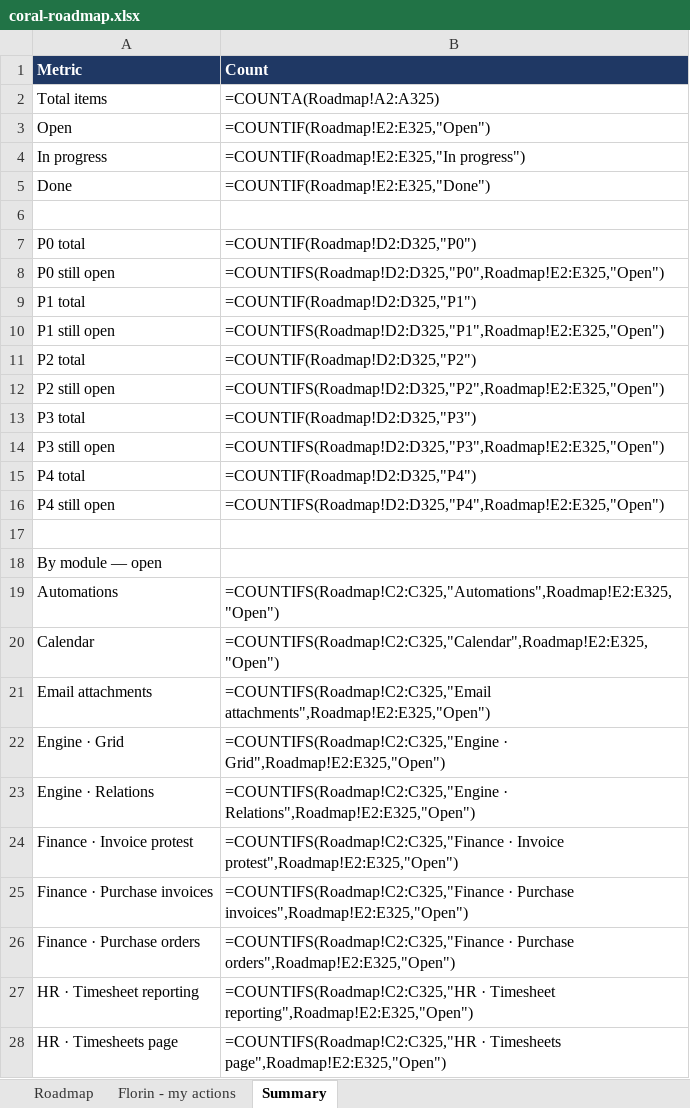
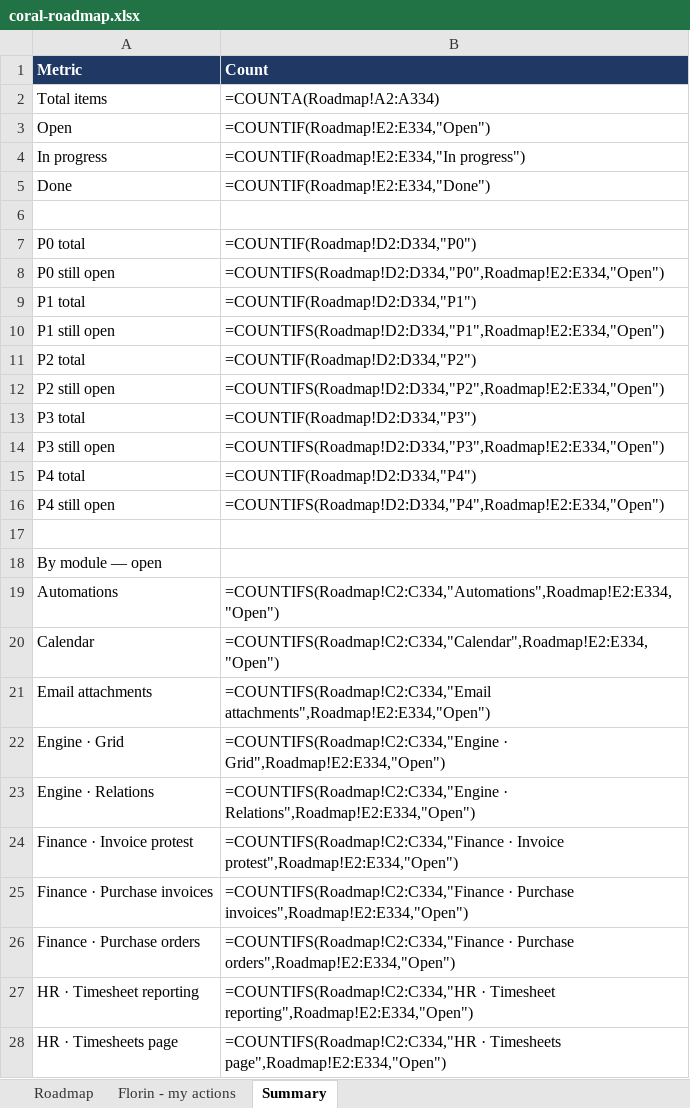
Before and after one commit to FlorinDG/coral-remodeling-pro, an Excel workbook: .agents/coral-roadmap.xlsx, sheet Summary, drawn as a sheet; only a part is shown; values as stored, in another font and other column widths than the file's, no borders; formulas without a stored value are shown as written; the diff covers the shown part only; the diff names each change by its address in the sheet, - before the commit and + after, or states it on an @@ line.

```diff
--- a/.agents/coral-roadmap.xlsx (sheet Summary)
+++ b/.agents/coral-roadmap.xlsx (sheet Summary)
-B2 (Count): =COUNTA(Roadmap!A2:A325)
+B2 (Count): =COUNTA(Roadmap!A2:A334)
-B3 (Count): =COUNTIF(Roadmap!E2:E325,"Open")
+B3 (Count): =COUNTIF(Roadmap!E2:E334,"Open")
-B4 (Count): =COUNTIF(Roadmap!E2:E325,"In progress")
+B4 (Count): =COUNTIF(Roadmap!E2:E334,"In progress")
-B5 (Count): =COUNTIF(Roadmap!E2:E325,"Done")
+B5 (Count): =COUNTIF(Roadmap!E2:E334,"Done")
-B7 (Count): =COUNTIF(Roadmap!D2:D325,"P0")
+B7 (Count): =COUNTIF(Roadmap!D2:D334,"P0")
-B8 (Count): =COUNTIFS(Roadmap!D2:D325,"P0",Roadmap!E2:E325,"Open")
+B8 (Count): =COUNTIFS(Roadmap!D2:D334,"P0",Roadmap!E2:E334,"Open")
-B9 (Count): =COUNTIF(Roadmap!D2:D325,"P1")
+B9 (Count): =COUNTIF(Roadmap!D2:D334,"P1")
-B10 (Count): =COUNTIFS(Roadmap!D2:D325,"P1",Roadmap!E2:E325,"Open")
+B10 (Count): =COUNTIFS(Roadmap!D2:D334,"P1",Roadmap!E2:E334,"Open")
-B11 (Count): =COUNTIF(Roadmap!D2:D325,"P2")
+B11 (Count): =COUNTIF(Roadmap!D2:D334,"P2")
-B12 (Count): =COUNTIFS(Roadmap!D2:D325,"P2",Roadmap!E2:E325,"Open")
+B12 (Count): =COUNTIFS(Roadmap!D2:D334,"P2",Roadmap!E2:E334,"Open")
-B13 (Count): =COUNTIF(Roadmap!D2:D325,"P3")
+B13 (Count): =COUNTIF(Roadmap!D2:D334,"P3")
-B14 (Count): =COUNTIFS(Roadmap!D2:D325,"P3",Roadmap!E2:E325,"Open")
+B14 (Count): =COUNTIFS(Roadmap!D2:D334,"P3",Roadmap!E2:E334,"Open")
-B15 (Count): =COUNTIF(Roadmap!D2:D325,"P4")
+B15 (Count): =COUNTIF(Roadmap!D2:D334,"P4")
-B16 (Count): =COUNTIFS(Roadmap!D2:D325,"P4",Roadmap!E2:E325,"Open")
+B16 (Count): =COUNTIFS(Roadmap!D2:D334,"P4",Roadmap!E2:E334,"Open")
-B19 (Count): =COUNTIFS(Roadmap!C2:C325,"Automations",Roadmap!E2:E325,"Open")
+B19 (Count): =COUNTIFS(Roadmap!C2:C334,"Automations",Roadmap!E2:E334,"Open")
-B20 (Count): =COUNTIFS(Roadmap!C2:C325,"Calendar",Roadmap!E2:E325,"Open")
+B20 (Count): =COUNTIFS(Roadmap!C2:C334,"Calendar",Roadmap!E2:E334,"Open")
-B21 (Count): =COUNTIFS(Roadmap!C2:C325,"Email attachments",Roadmap!E2:E325,"Open")
+B21 (Count): =COUNTIFS(Roadmap!C2:C334,"Email attachments",Roadmap!E2:E334,"Open")
-B22 (Count): =COUNTIFS(Roadmap!C2:C325,"Engine · Grid",Roadmap!E2:E325,"Open")
+B22 (Count): =COUNTIFS(Roadmap!C2:C334,"Engine · Grid",Roadmap!E2:E334,"Open")
-B23 (Count): =COUNTIFS(Roadmap!C2:C325,"Engine · Relations",Roadmap!E2:E325,"Open")
+B23 (Count): =COUNTIFS(Roadmap!C2:C334,"Engine · Relations",Roadmap!E2:E334,"Open")
-B24 (Count): =COUNTIFS(Roadmap!C2:C325,"Finance · Invoice protest",Roadmap!E2:E325,"Open")
+B24 (Count): =COUNTIFS(Roadmap!C2:C334,"Finance · Invoice protest",Roadmap!E2:E334,"Open")
-B25 (Count): =COUNTIFS(Roadmap!C2:C325,"Finance · Purchase invoices",Roadmap!E2:E325,"Open")
+B25 (Count): =COUNTIFS(Roadmap!C2:C334,"Finance · Purchase invoices",Roadmap!E2:E334,"Open")
-B26 (Count): =COUNTIFS(Roadmap!C2:C325,"Finance · Purchase orders",Roadmap!E2:E325,"Open")
+B26 (Count): =COUNTIFS(Roadmap!C2:C334,"Finance · Purchase orders",Roadmap!E2:E334,"Open")
-B27 (Count): =COUNTIFS(Roadmap!C2:C325,"HR · Timesheet reporting",Roadmap!E2:E325,"Open")
+B27 (Count): =COUNTIFS(Roadmap!C2:C334,"HR · Timesheet reporting",Roadmap!E2:E334,"Open")
-B28 (Count): =COUNTIFS(Roadmap!C2:C325,"HR · Timesheets page",Roadmap!E2:E325,"Open")
+B28 (Count): =COUNTIFS(Roadmap!C2:C334,"HR · Timesheets page",Roadmap!E2:E334,"Open")
```
Also changed, not shown: 8 edited cells elsewhere in this sheet, sheet Roadmap, sheet Florin - my actions, 17 other files.
